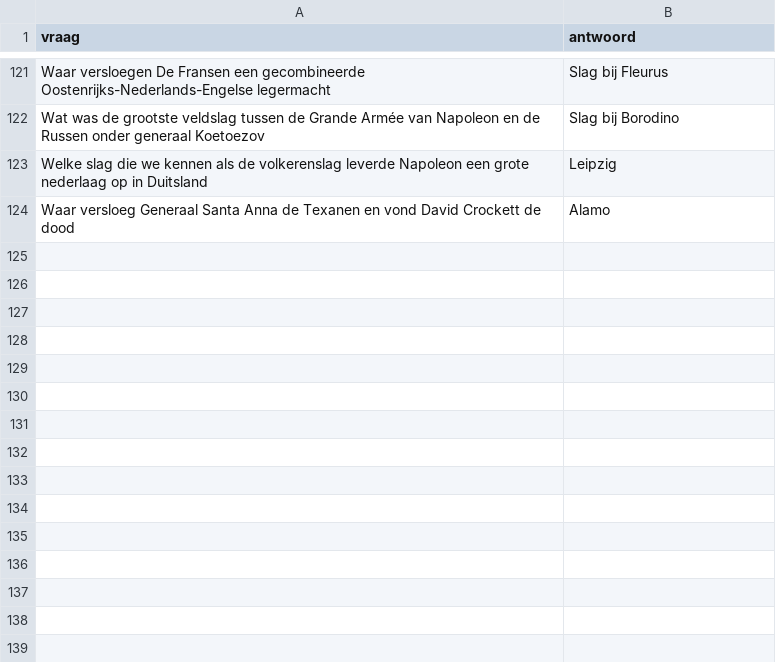
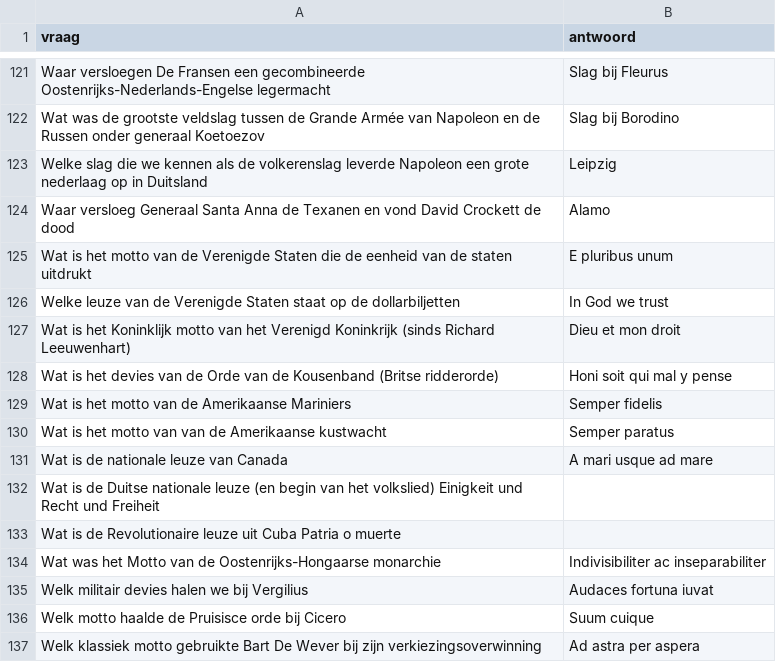
Before and after one commit to DieterVerhofstadt/quizapp, a CSV file: csv/Schaduw Red Michiel.csv, drawn as a sheet; only a part is shown, gaps mark what is left out.

Commit message:
Update Schaduw Red Michiel.csv

```diff
--- a/csv/Schaduw Red Michiel.csv
+++ b/csv/Schaduw Red Michiel.csv
@@ -124 +124,14 @@ Welke slag die we kennen als de volkerenslag leverde Napoleon een grote nederlaa
 Waar versloeg Generaal Santa Anna  de Texanen en vond David Crockett de dood, Alamo
+Wat is het motto van de Verenigde Staten die de eenheid van de staten uitdrukt, E pluribus unum
+Welke leuze van de Verenigde Staten staat op de dollarbiljetten, In God we trust
+Wat is het Koninklijk motto van het Verenigd Koninkrijk (sinds Richard Leeuwenhart), Dieu et mon droit
+Wat is het devies van de Orde van de Kousenband (Britse ridderorde), Honi soit qui mal y pense
+Wat is het motto van de Amerikaanse Mariniers, Semper fidelis
+Wat is het motto van  van de Amerikaanse kustwacht, Semper paratus
+Wat is de nationale leuze van Canada, A mari usque ad mare
+Wat is de Duitse nationale leuze (en begin van het volkslied) Einigkeit und Recht und Freiheit
+Wat is de  Revolutionaire leuze uit Cuba Patria o muerte
+Wat was het Motto van de Oostenrijks-Hongaarse monarchie, Indivisibiliter ac inseparabiliter
+Welk militair devies halen we bij Vergilius, Audaces fortuna iuvat
+Welk motto haalde  de Pruisisce orde bij Cicero, Suum cuique
+Welk klassiek motto gebruikte Bart De Wever bij zijn verkiezingsoverwinning, Ad astra per aspera
```
